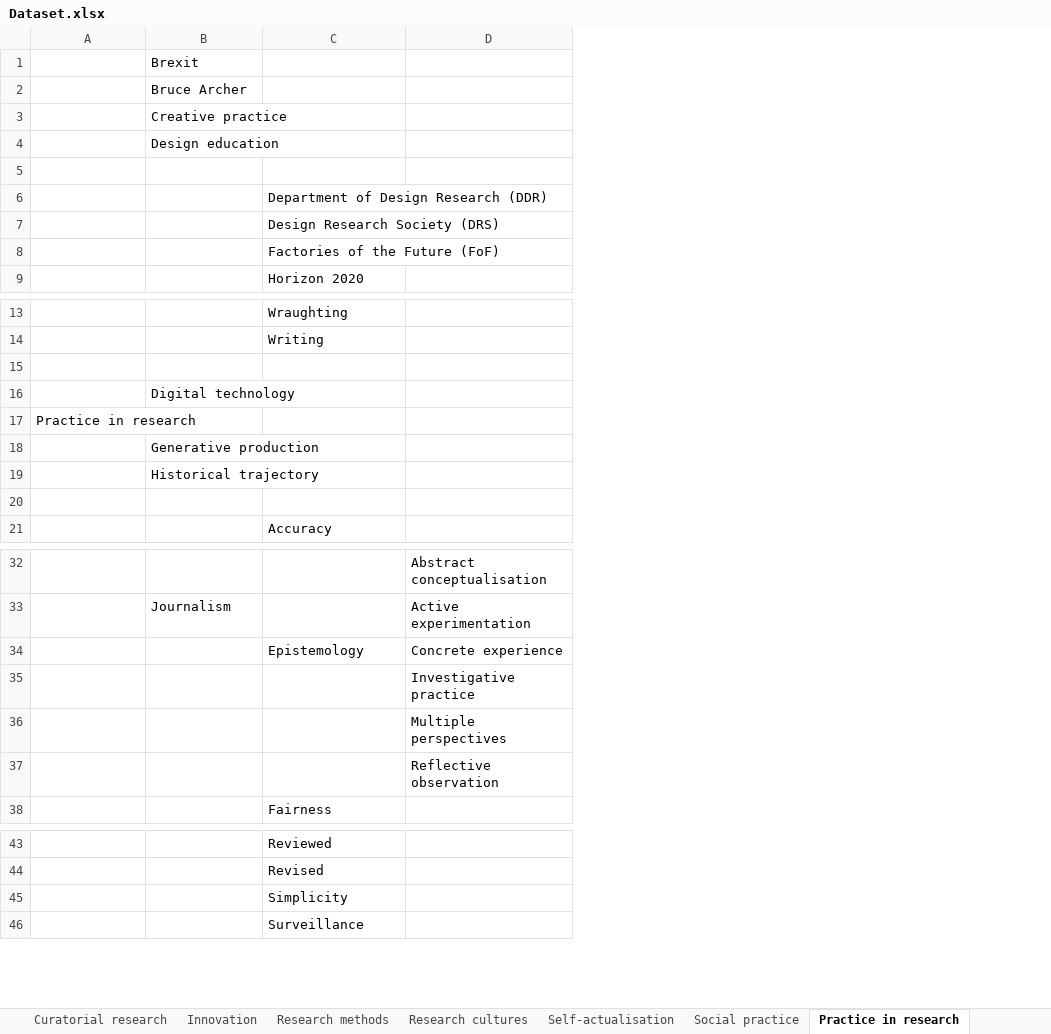
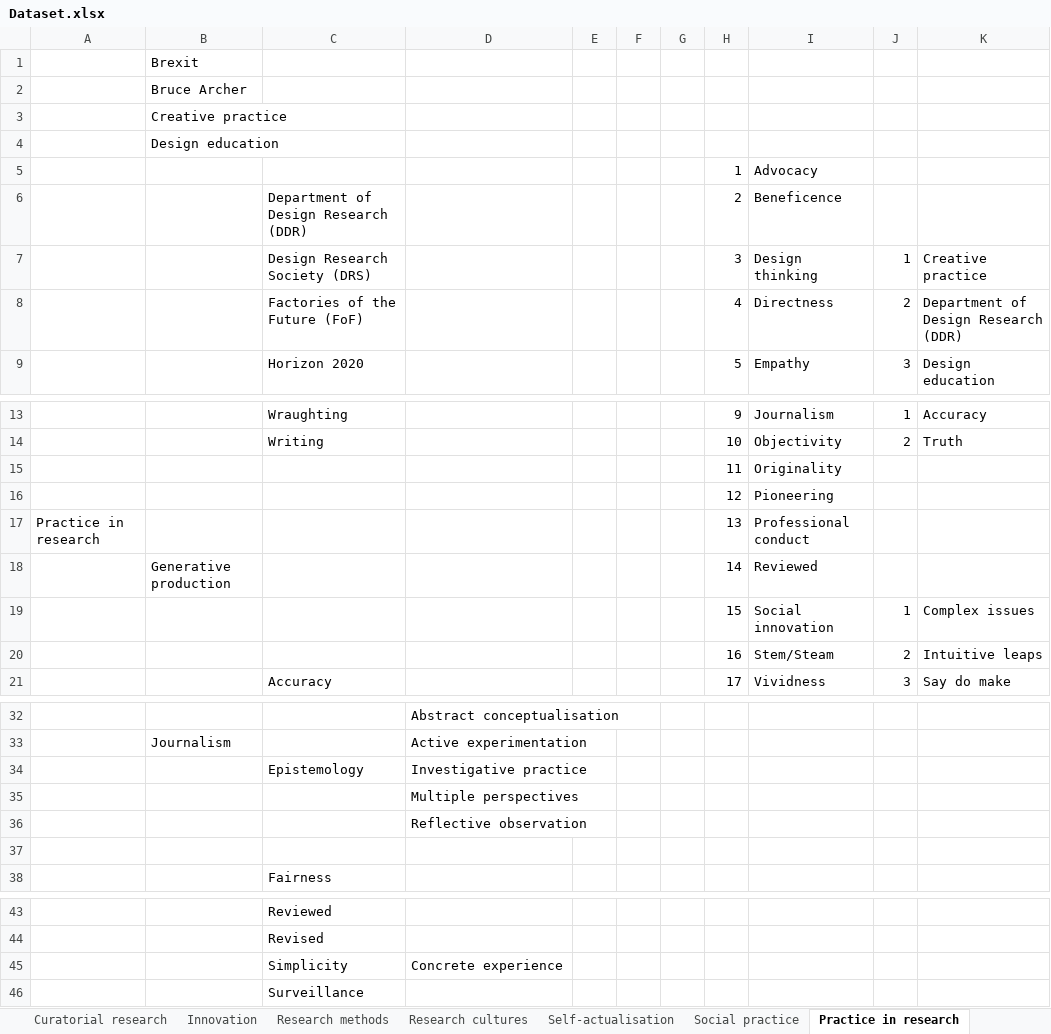
Before and after one commit to hackngit/mresrca_keywords, an Excel workbook: Dataset.xlsx, sheet Practice in research, drawn as a sheet; only a part is shown, gaps mark what is left out; values as stored, in another font and other column widths than the file's, no cell formats; charts and pictures not drawn; removed rows and columns are numbered as before the commit, all else as after; the diff names each change by its address in the sheet, - before the commit and + after, or states it on an @@ line.

```diff
--- a/Dataset.xlsx (sheet Practice in research)
+++ b/Dataset.xlsx (sheet Practice in research)
+column E, empty
+column F, empty
+column G, empty
+column H, rows 5-9: 1 | 2 | 3 | 4 | 5; rows 13-21: 9 | 10 | 11 | 12 | 13 | 14 | 15 | 16 | 17
+column I, rows 5-9: Advocacy | Beneficence | Design thinking | Directness | Empathy; rows 13-21: Journalism | Objectivity | Originality | Pioneering | Professional conduct | Reviewed | Social innovation | Stem/Steam | Vividness
+column J, rows 7-9: 1 | 2 | 3; rows 13-21: 1 | 2 |  |  |  |  | 1 | 2 | 3
+column K, rows 7-9: Creative practice | Department of Design Research (DDR) | Design education; rows 13-21: Accuracy | Truth |  |  |  |  | Complex issues | Intuitive leaps | Say do make
-row 5: (empty)
+row 5:  |  |  |  |  |  |  | 1 | Advocacy
-row 15: (empty)
+row 15:  |  |  |  |  |  |  | 11 | Originality
-B16: Digital technology
+B16: (empty)
-B19: Historical trajectory
+B19: (empty)
-row 20: (empty)
+row 20:  |  |  |  |  |  |  | 16 | Stem/Steam | 2 | Intuitive leaps
-D34: Concrete experience
+D34: Investigative practice
-row 35:  |  |  | Investigative practice
+row 37: (empty)
-D45: (empty)
+D45: Concrete experience
```
Also changed, not shown: sheet Self-actualisation, sheet Visual rhetoric, sheet Critical practitioner, sheet Social practice, sheet Innovation, sheet Case studies, 4 more sheets, other sheet tabs, cell formats, charts or pictures, 7 other files.
